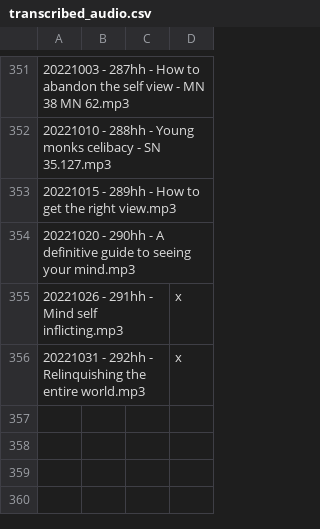
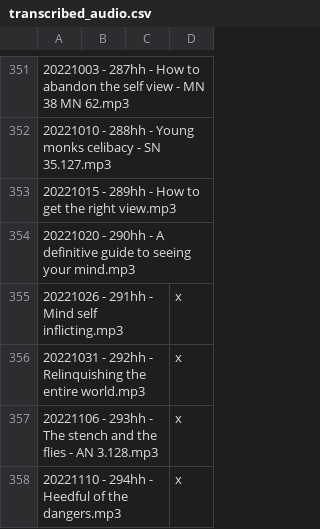
Before and after one commit to BBBalls/hillside-hermitage-transcripts, a CSV file: transcribed_audio.csv, drawn as a sheet; only a part is shown, gaps mark what is left out.

```diff
--- a/transcribed_audio.csv
+++ b/transcribed_audio.csv
@@ -356 +356,3 @@
 20221031 - 292hh - Relinquishing the entire world.mp3,,,x
+20221106 - 293hh - The stench and the flies - AN 3.128.mp3,,,x
+20221110 - 294hh - Heedful of the dangers.mp3,,,x
```
Also changed, not shown: work_list.csv, 7 other files.
